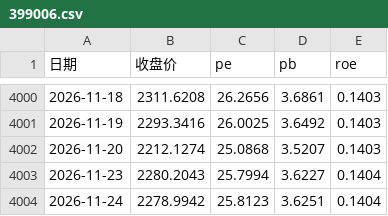
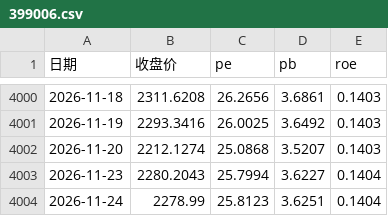
Before and after one commit to zeraray929418798/china-index-compass, a CSV file: data/raw/399006.csv, drawn as a sheet; only a part is shown, gaps mark what is left out.

```diff
--- a/data/raw/399006.csv
+++ b/data/raw/399006.csv
@@ -4003,2 +4003,2 @@
 2026-11-23,2280.2043,25.7994,3.6227,0.1404
-2026-11-24,2278.9942,25.8123,3.6251,0.1404
+2026-11-24,2278.99,25.8123,3.6251,0.1404
```
Also changed, not shown: data/raw/000300.csv, data/raw/000922.csv, 19 other files.
